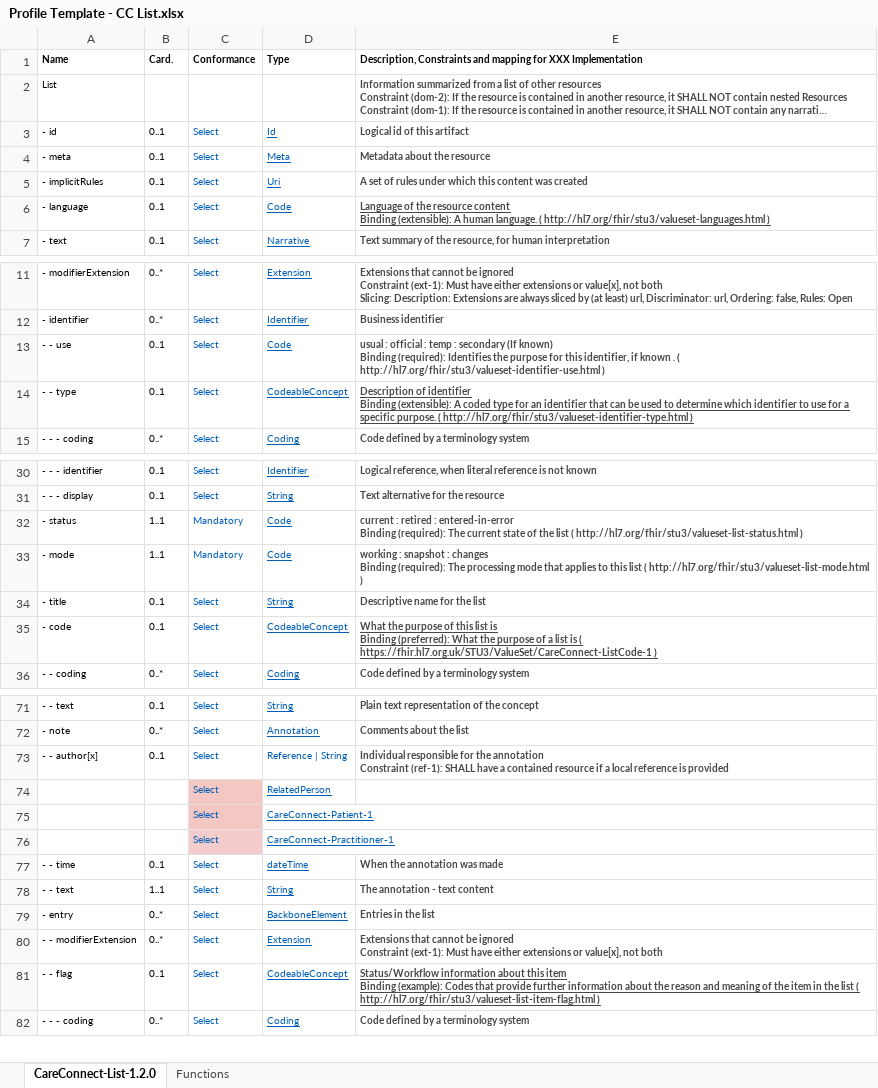
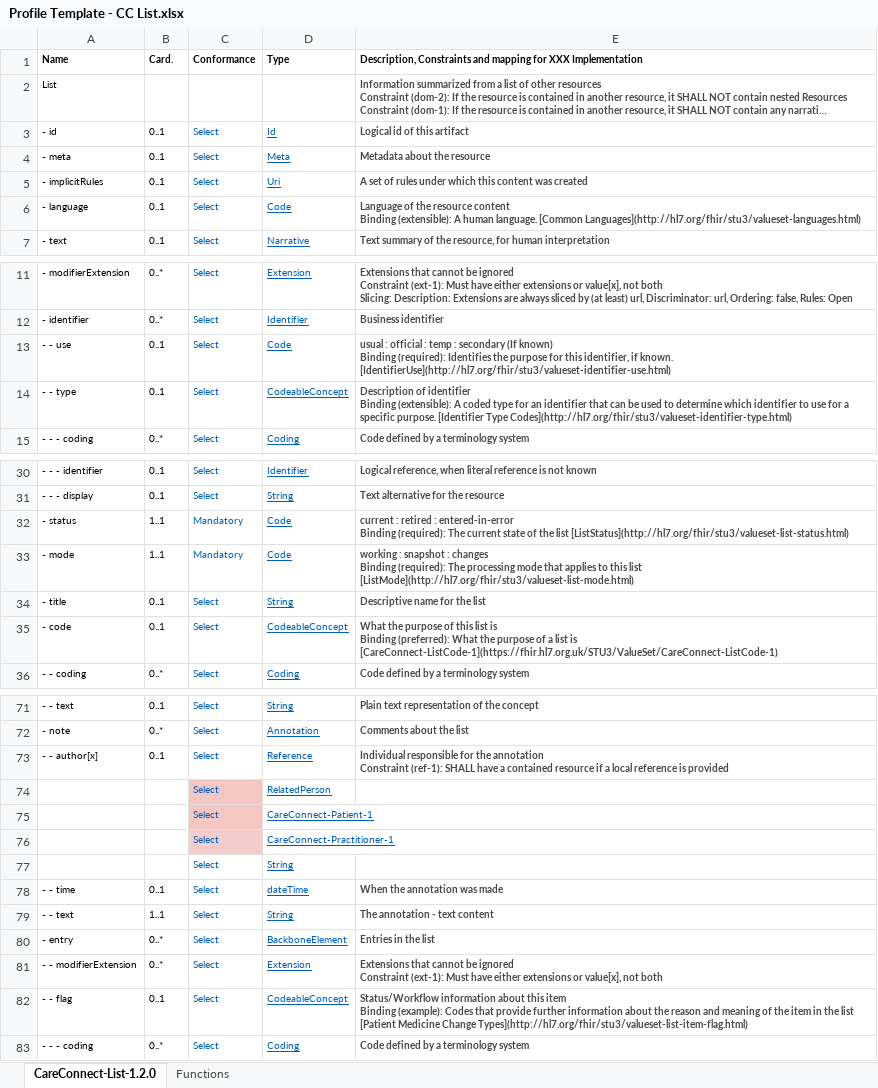
Before and after one commit to nhsconnect/Generic-Test-Repo, an Excel workbook: Excel_profile_templates/Profile Template - CC List.xlsx, sheet CareConnect-List-1.2.0, drawn as a sheet; only a part is shown, gaps mark what is left out; long unchanged cells end in …; values as stored, in another font and other column widths than the file's, no borders; charts and pictures and conditional formats not drawn; addresses are those after the commit; the diff covers the shown part only; the diff names each change by its address in the sheet, - before the commit and + after, or states it on an @@ line.

```diff
--- a/Excel_profile_templates/Profile Template - CC List.xlsx (sheet CareConnect-List-1.2.0)
+++ b/Excel_profile_templates/Profile Template - CC List.xlsx (sheet CareConnect-List-1.2.0)
-E6: …human language. ( http://hl7.org/fhir/stu3/valueset-languages.html )
+E6: …human language. [Common Languages](http://hl7.org/fhir/stu3/valueset-languages.html)
-E6 underline: on
+E6 underline: off
-E13: …identifier, if known . ( http://hl7.org/fhir/stu3/valueset-identifier-use.html )
+E13: …identifier, if known. [IdentifierUse](http://hl7.org/fhir/stu3/valueset-identifier-use.html)
-E14: …specific purpose. ( http://hl7.org/fhir/stu3/valueset-identifier-type.html )
+E14: …specific purpose. [Identifier Type Codes](http://hl7.org/fhir/stu3/valueset-identifier-type.html)
-E14 underline: on
+E14 underline: off
-E32: …the list ( http://hl7.org/fhir/stu3/valueset-list-status.html )
+E32: …the list [ListStatus](http://hl7.org/fhir/stu3/valueset-list-status.html)
-E33: …this list ( http://hl7.org/fhir/stu3/valueset-list-mode.html )
+E33: …this list [ListMode](http://hl7.org/fhir/stu3/valueset-list-mode.html)
-E35: …list is ( https://fhir.hl7.org.uk/STU3/ValueSet/CareConnect-ListCode-1 )
+E35: …list is [CareConnect-ListCode-1](https://fhir.hl7.org.uk/STU3/ValueSet/CareConnect-ListCode-1)
-E35 underline: on
+E35 underline: off
-D73 (Type): Reference | String
+D73 (Type): Reference
-D73 underline: off
+D73 underline: on
+row 77:  |  | Select | String
-E82: …the list ( http://hl7.org/fhir/stu3/valueset-list-item-flag.html )
+E82: …the list [Patient Medicine Change Types](http://hl7.org/fhir/stu3/valueset-list-item-flag.html)
-E82 underline: on
+E82 underline: off
```
Also changed, not shown: 2 edited cells and cell formats elsewhere in this sheet, Excel_profile_templates/Profile Template - CC AllergyIntolerance.xlsx, Excel_profile_templates/Profile Template - CC Encounter.xlsx, 8 other files.
